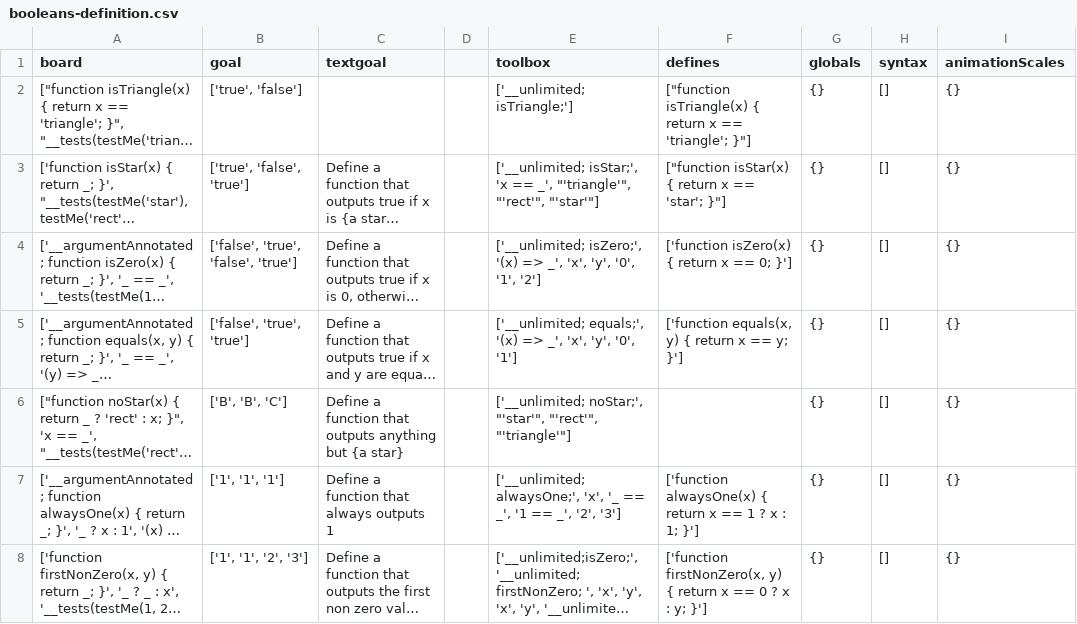
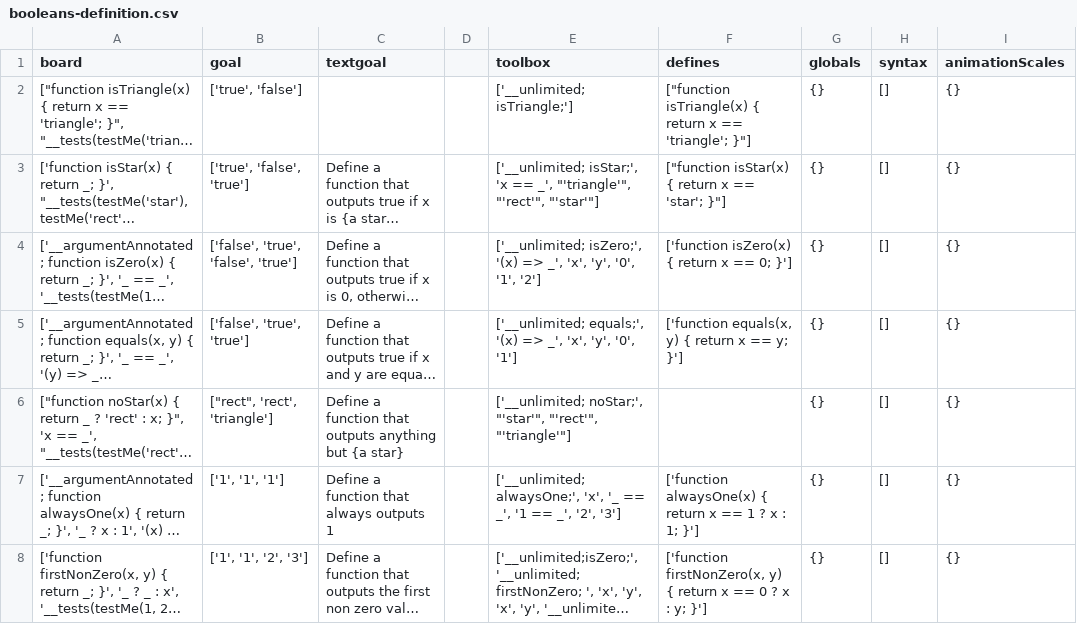
Before and after one commit to laptou/reduct, a CSV file: chapterutil/levels/booleans-definition.csv, drawn as a sheet; long unchanged cells end in …; the diff names each change by its address in the sheet, - before the commit and + after, or states it on an @@ line.

```diff
--- a/chapterutil/levels/booleans-definition.csv
+++ b/chapterutil/levels/booleans-definition.csv
-B6 (goal): ['B', 'B', 'C']
+B6 (goal): ["rect", 'rect', 'triangle']
```
Also changed, not shown: chapterutil/levels/recursion-basics.csv, 2 other files.
